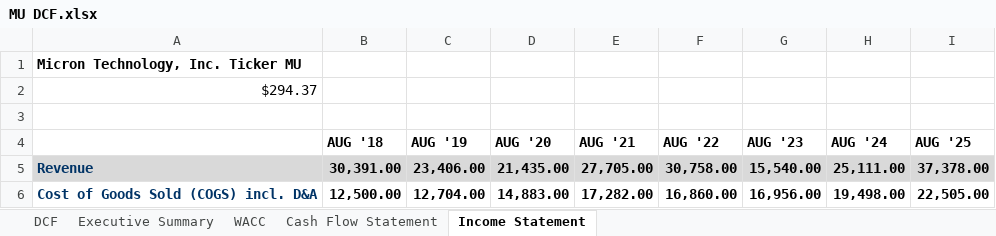
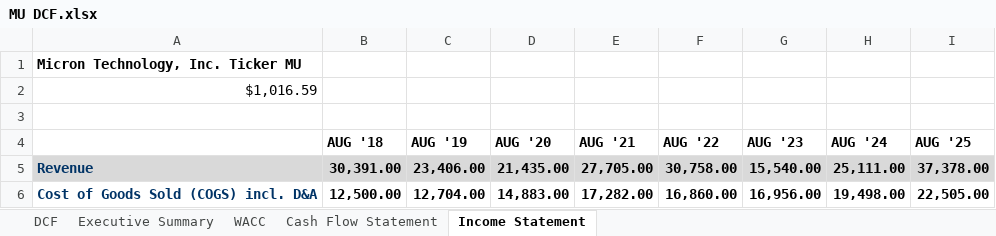
Before and after one commit to JonahHeim/DCFs, an Excel workbook: MU DCF.xlsx, sheet Income Statement, drawn as a sheet; only a part is shown; values as stored, in another font and other column widths than the file's, no borders; the diff names each change by its address in the sheet, - before the commit and + after, or states it on an @@ line.

```diff
--- a/MU DCF.xlsx (sheet Income Statement)
+++ b/MU DCF.xlsx (sheet Income Statement)
-A2: $294.37
+A2: $1,016.59
```
Also changed, not shown: sheet DCF, sheet Cash Flow Statement, sheet WACC, 8 other files.
